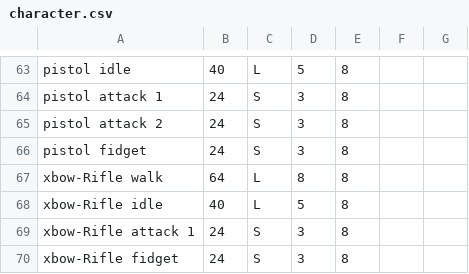
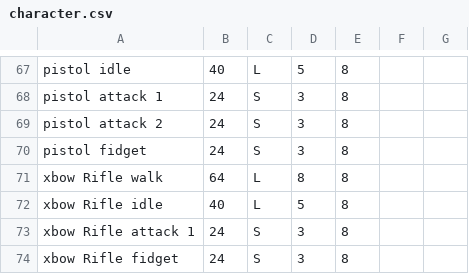
Before and after one commit to peardox/GMSTiler, a CSV file: data/character.csv, drawn as a sheet; only a part is shown, gaps mark what is left out; addresses are those after the commit; the diff covers the shown part only; the diff names each change by its address in the sheet, - before the commit and + after, or states it on an @@ line.

```diff
--- a/data/character.csv
+++ b/data/character.csv
-A71: xbow-Rifle walk
+A71: xbow Rifle walk
-A72: xbow-Rifle idle
+A72: xbow Rifle idle
-A73: xbow-Rifle attack 1
+A73: xbow Rifle attack 1
-A74: xbow-Rifle fidget
+A74: xbow Rifle fidget
```
Also changed, not shown: 4 added rows and 19 edited cells elsewhere in this file, data/charsold1.csv, data/monster.csv, 2 other files.
